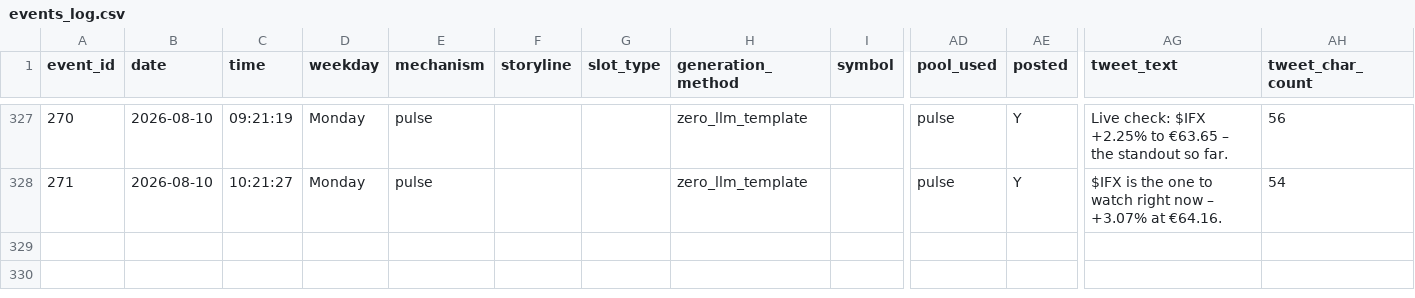
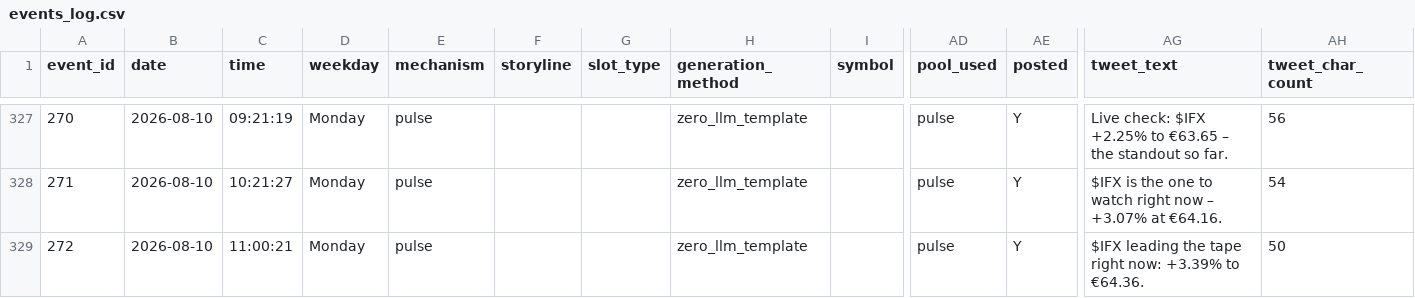
Before and after one commit to probablyproton/my_first_x_bot, a CSV file: events_log.csv, drawn as a sheet; only a part is shown, gaps mark what is left out; rows hold the shown columns only; the diff names each change by its address in the sheet, - before the commit and + after, or states it on an @@ line.

```diff
--- a/events_log.csv
+++ b/events_log.csv
+row 329: 272 | 2026-08-10 | 11:00:21 | Monday | pulse |  |  | zero_llm_template |  | pulse | Y | $IFX leading the tape right now: +3.39% to €64.36. | 50
```
Also changed, not shown: 1 other file.
